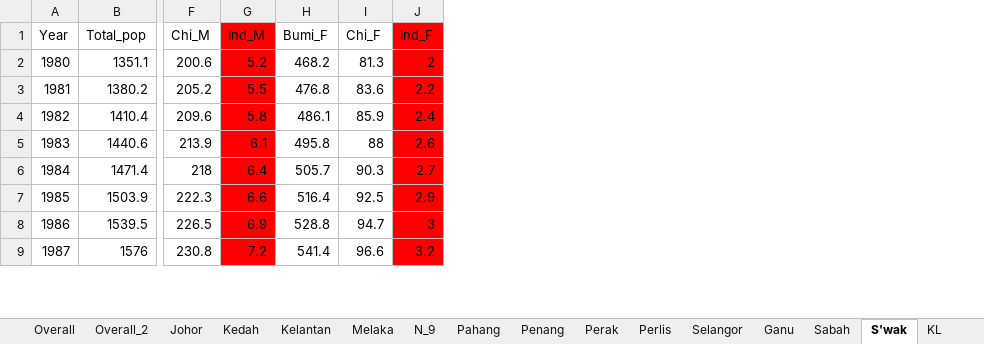
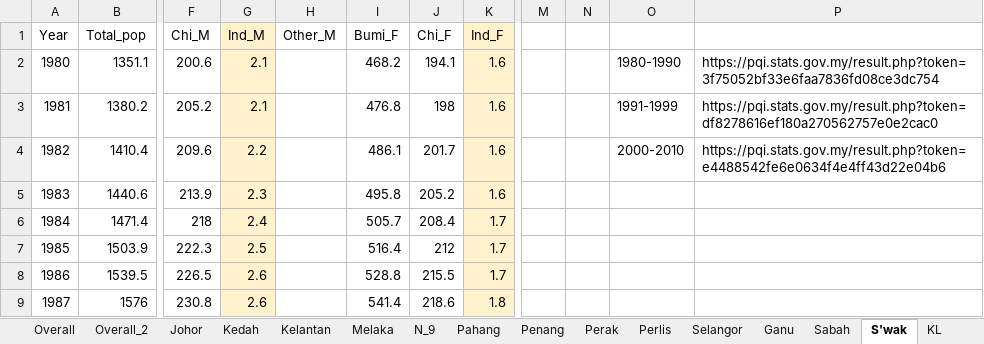
Before and after one commit to asyikin22/Python-for-Data-Analysis, an Excel workbook: PROJECTS/Population/Dataset_pop/States_pop.xlsx, sheet S'wak, drawn as a sheet; only a part is shown, gaps mark what is left out; values as stored, in another font and other column widths than the file's, no borders; charts and pictures not drawn; addresses are those after the commit; the diff covers the shown part only; the diff names each change by its address in the sheet, - before the commit and + after, or states it on an @@ line.

Commit message:
population analysis - diversity index & descriptive statistics

```diff
--- a/PROJECTS/Population/Dataset_pop/States_pop.xlsx (sheet S'wak)
+++ b/PROJECTS/Population/Dataset_pop/States_pop.xlsx (sheet S'wak)
+column H (Other_M), empty
+column M, empty
+column N, empty
+column O, rows 2-4: 1980-1990 | 1991-1999 | 2000-2010
+column P, rows 2-4: https://pqi.stats.gov.my/result.php?token=3f75052bf33e6faa7836fd08ce3dc754 | https://pqi.stats.gov.my/result.php?token=df8278616ef180a270562757e0e2cac0 | https://pqi.stats.gov.my/result.php?token=e4488542fe6e0634f4e4ff43d22e04b6
-G1:G9 fill: #FF0000
+G1:G9 fill: #FFF2CC
-K1:K9 fill: #FF0000
+K1:K9 fill: #FFF2CC
-G2 (Ind_M): 5.2
+G2 (Ind_M): 2.1
-J2 (Chi_F): 81.3
+J2 (Chi_F): 194.1
-K2 (Ind_F): 2
+K2 (Ind_F): 1.6
-G3 (Ind_M): 5.5
+G3 (Ind_M): 2.1
-J3 (Chi_F): 83.6
+J3 (Chi_F): 198
-K3 (Ind_F): 2.2
+K3 (Ind_F): 1.6
-G4 (Ind_M): 5.8
+G4 (Ind_M): 2.2
-J4 (Chi_F): 85.9
+J4 (Chi_F): 201.7
-K4 (Ind_F): 2.4
+K4 (Ind_F): 1.6
-G5 (Ind_M): 6.1
+G5 (Ind_M): 2.3
-J5 (Chi_F): 88
+J5 (Chi_F): 205.2
-K5 (Ind_F): 2.6
+K5 (Ind_F): 1.6
-G6 (Ind_M): 6.4
+G6 (Ind_M): 2.4
-J6 (Chi_F): 90.3
+J6 (Chi_F): 208.4
-K6 (Ind_F): 2.7
+K6 (Ind_F): 1.7
-G7 (Ind_M): 6.6
+G7 (Ind_M): 2.5
-J7 (Chi_F): 92.5
+J7 (Chi_F): 212
-K7 (Ind_F): 2.9
+K7 (Ind_F): 1.7
-G8 (Ind_M): 6.9
+G8 (Ind_M): 2.6
-J8 (Chi_F): 94.7
+J8 (Chi_F): 215.5
-K8 (Ind_F): 3
+K8 (Ind_F): 1.7
-G9 (Ind_M): 7.2
+G9 (Ind_M): 2.6
-J9 (Chi_F): 96.6
+J9 (Chi_F): 218.6
-K9 (Ind_F): 3.2
+K9 (Ind_F): 1.8
```
Also changed, not shown: 1 added row, 1 removed row, 133 edited cells and cell formats elsewhere in this sheet, charts or pictures, 23 other files.
